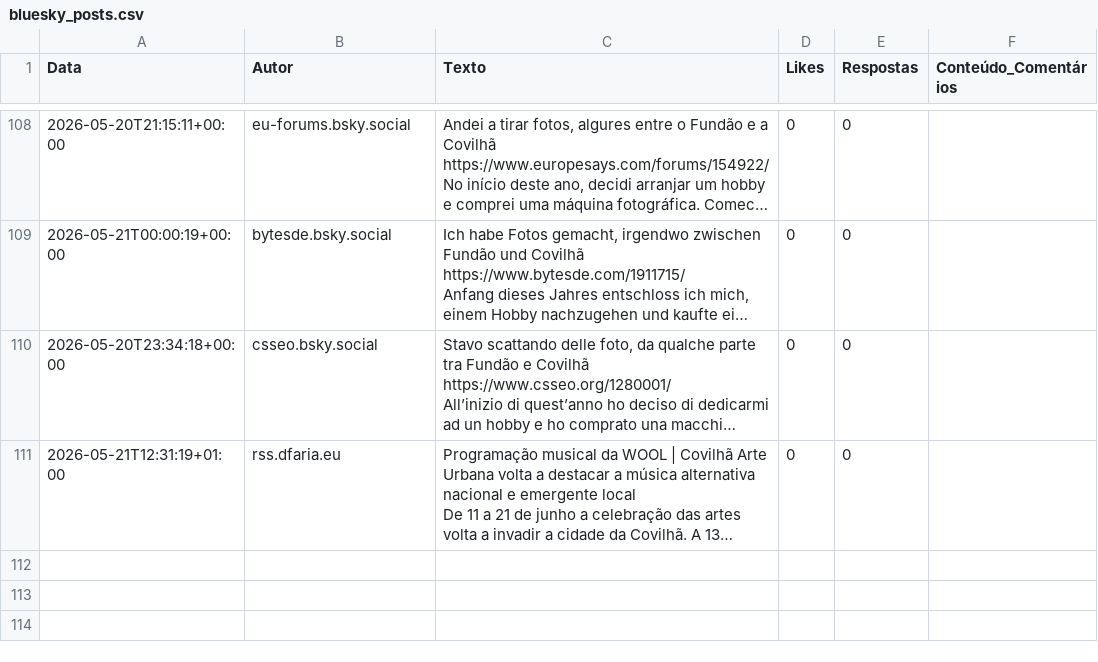
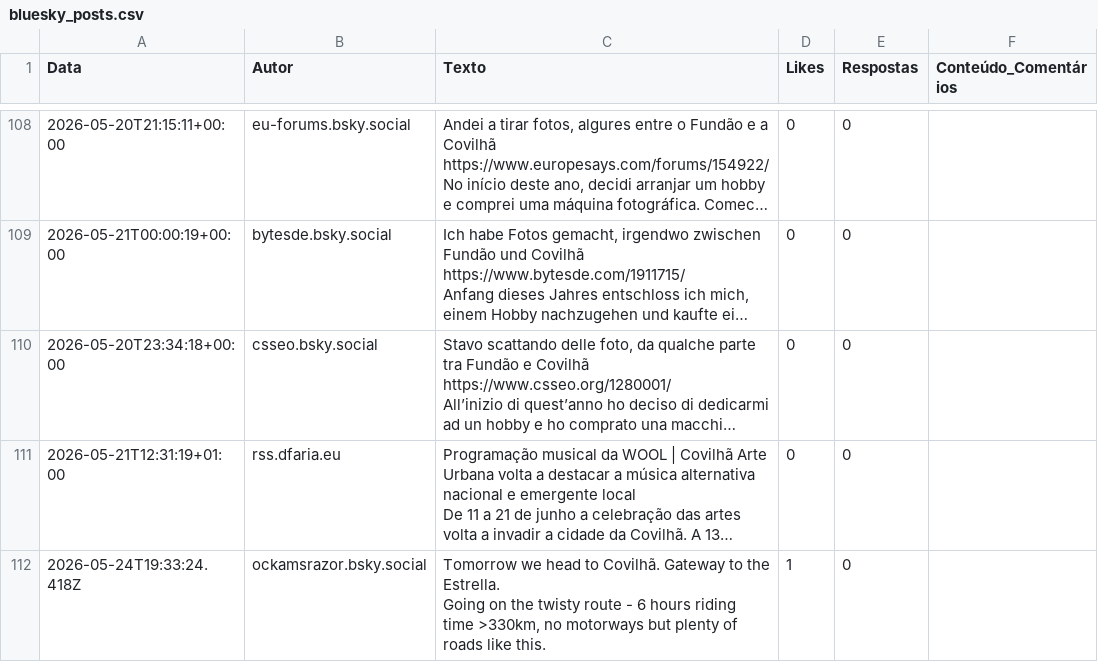
Before and after one commit to carolinarraposo/extracao-dados-covilha, a CSV file: data/raw/bluesky_posts.csv, drawn as a sheet; only a part is shown, gaps mark what is left out; long unchanged cells end in …; ↵ is a line break in a cell; the diff names each change by its address in the sheet, - before the commit and + after, or states it on an @@ line.

```diff
--- a/data/raw/bluesky_posts.csv
+++ b/data/raw/bluesky_posts.csv
+row 112: 2026-05-24T19:33:24.418Z | ockamsrazor.bsky.social | Tomorrow we head to Covilhã. Gateway to the Estrella. ↵ Going on the twisty route - 6 hours riding time >330km, no motorways but plenty of roads like this. | 1 | 0
```
Also changed, not shown: 4 other files.
